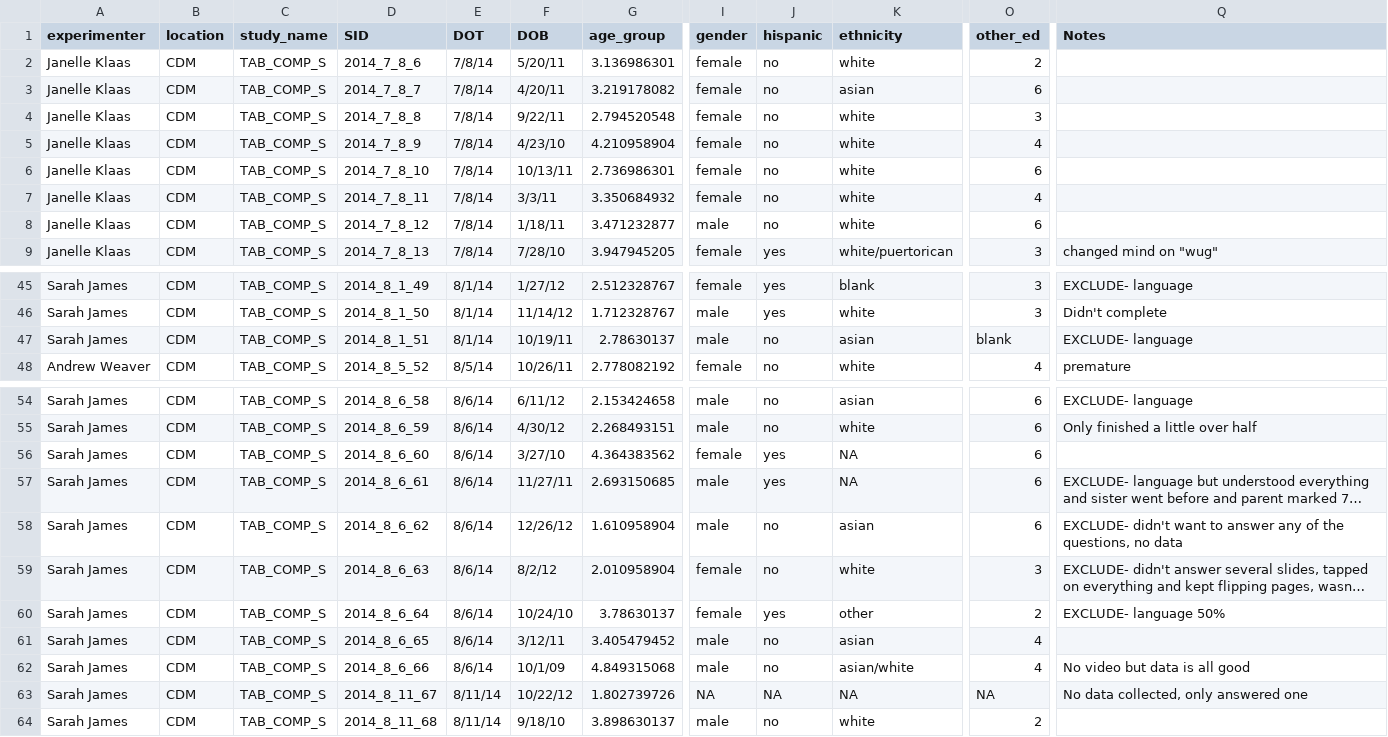
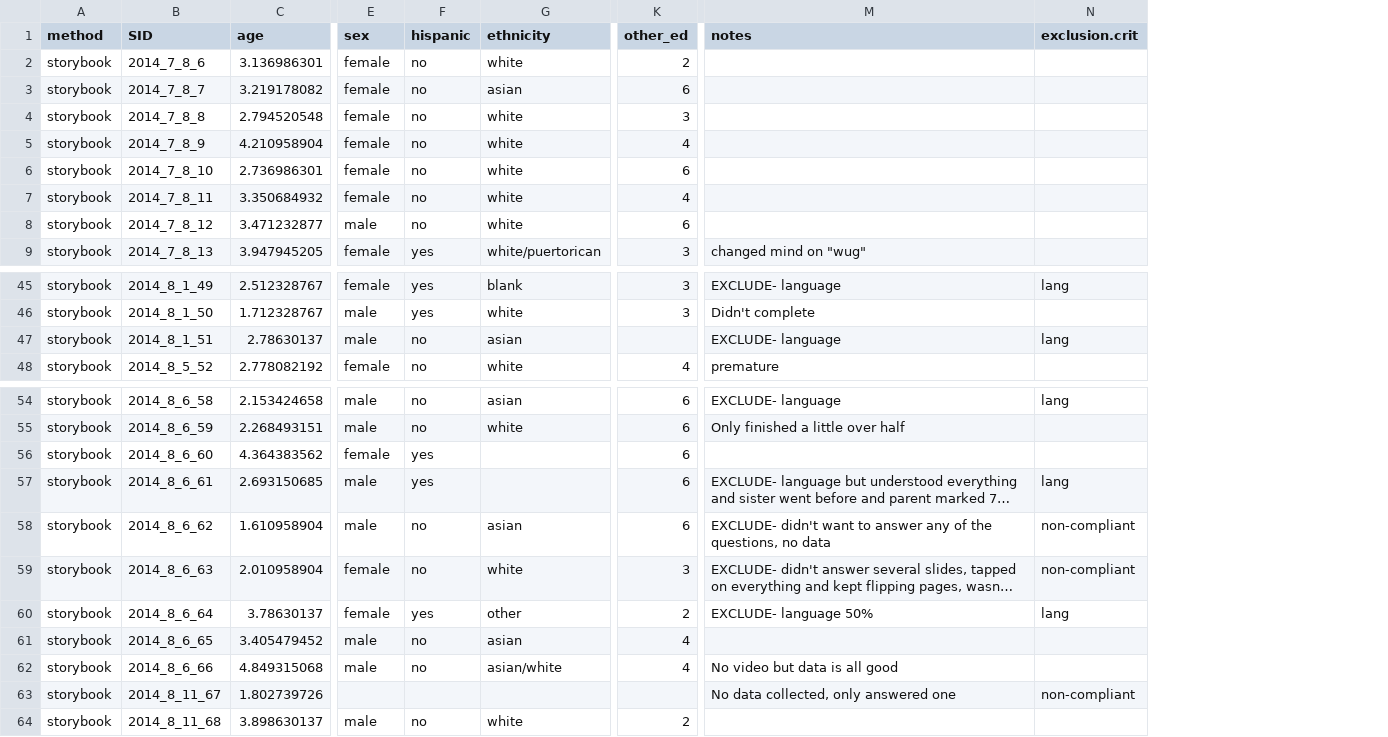
Before and after one commit to langcog/tablet, a CSV file: data/story_demographics.csv, drawn as a sheet; only a part is shown, gaps mark what is left out; long unchanged cells end in …; removed rows and columns are numbered as before the commit, all else as after; the diff covers the shown part only; the diff names each change by its address in the sheet, - before the commit and + after, or states it on an @@ line.

```diff
--- a/data/story_demographics.csv
+++ b/data/story_demographics.csv
-column A (experimenter), rows 2-9: all Janelle Klaas; rows 45-48: Sarah James | Sarah James | Sarah James | Andrew Weaver; rows 54-64: all Sarah James
-column B (location), rows 2-9: all CDM; rows 45-48: all CDM; rows 54-64: all CDM
-column C (study_name), rows 2-9: all TAB_COMP_S; rows 45-48: all TAB_COMP_S; rows 54-64: all TAB_COMP_S
+column A (method), rows 2-9: all storybook; rows 45-48: all storybook; rows 54-64: all storybook
-column E (DOT), rows 2-9: all 7/8/14; rows 45-48: 8/1/14 | 8/1/14 | 8/1/14 | 8/5/14; rows 54-64: 8/6/14 | 8/6/14 | 8/6/14 | 8/6/14 | 8/6/14 | 8/6/14 | 8/6/14 | 8/6/14 | 8/6/14 | 8/11/14 | 8/11/14
-column F (DOB), rows 2-9: 5/20/11 | 4/20/11 | 9/22/11 | 4/23/10 | 10/13/11 | 3/3/11 | 1/18/11 | 7/28/10; rows 45-48: 1/27/12 | 11/14/12 | 10/19/11 | 10/26/11; rows 54-64: 6/11/12 | 4/30/12 | 3/27/10 | 11/27/11 | 12/26/12 | 8/2/12 | 10/24/10 | 3/12/11 | 10/1/09 | 10/22/12 | 9/18/10
+column N (exclusion.crit), rows 45-47: lang |  | lang; rows 54-63: lang |  |  | lang | non-compliant | non-compliant | lang |  |  | non-compliant
-C1: age_group
+C1: age
-E1: gender
+E1: sex
-M1: Notes
+M1: notes
-K47 (other_ed): blank
+K47 (other_ed): (empty)
-G56:G57 (ethnicity): NA
+G56:G57 (ethnicity): (empty)
-E63 (sex): NA
+E63 (sex): (empty)
-F63 (hispanic): NA
+F63 (hispanic): (empty)
-G63 (ethnicity): NA
+G63 (ethnicity): (empty)
-K63 (other_ed): NA
+K63 (other_ed): (empty)
```
Also changed, not shown: 9 edited cells elsewhere in this file, data/tablet_demographics.csv, 4 other files.
